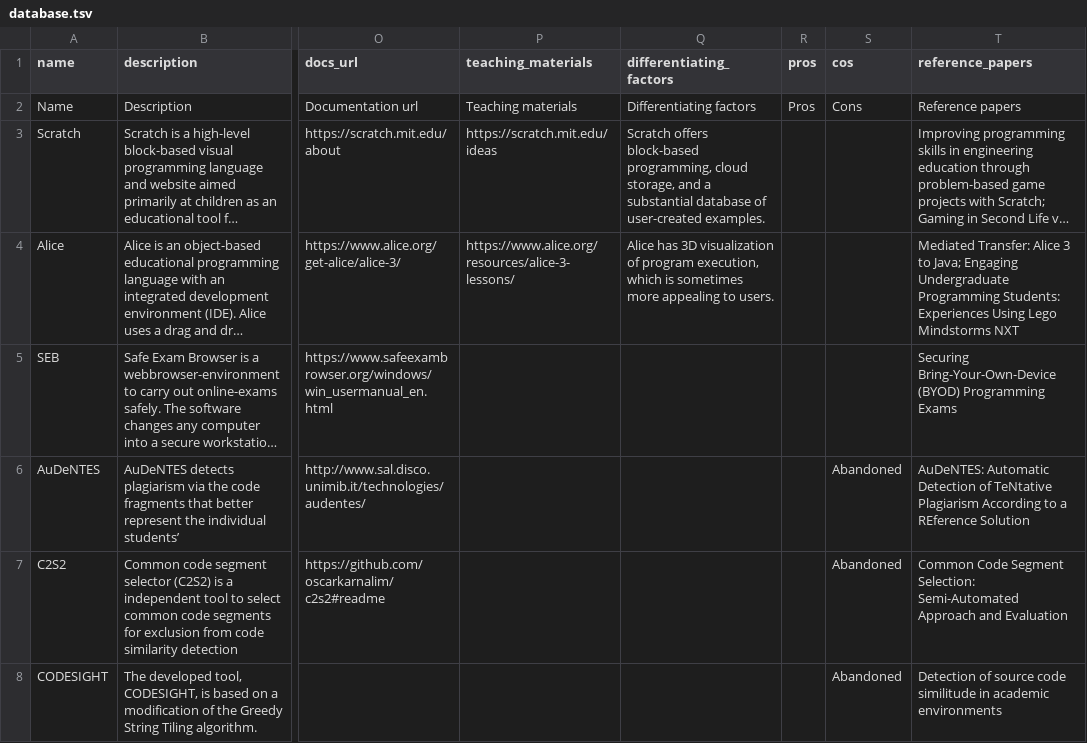
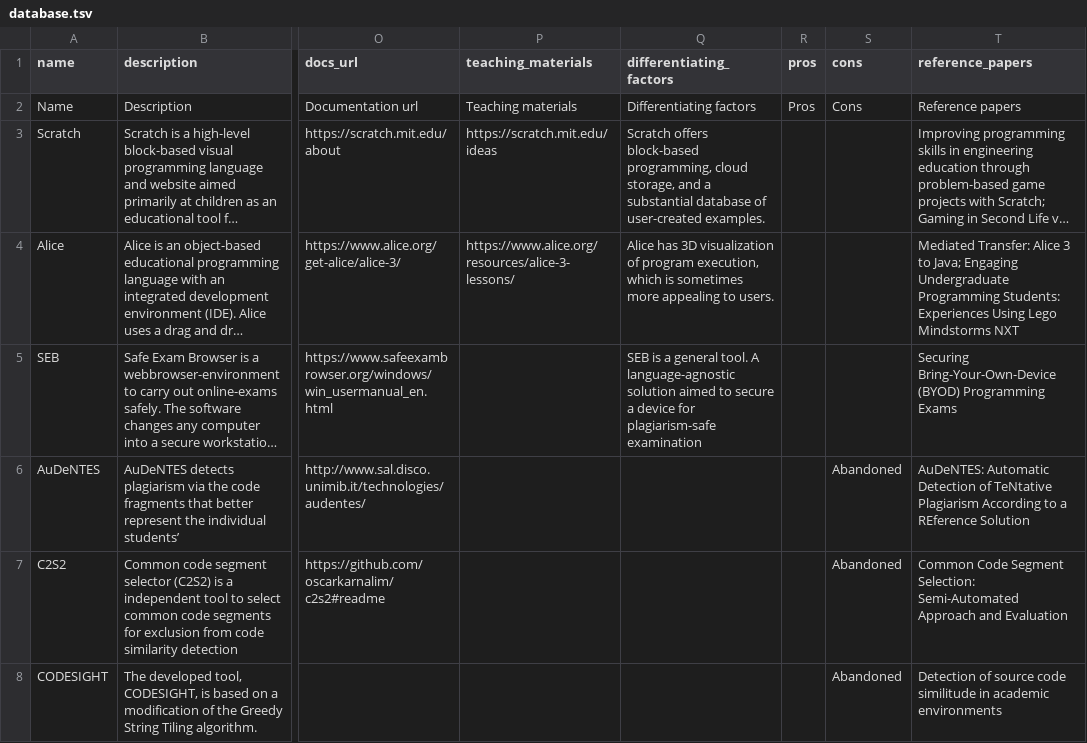
Before and after one commit to nietoga/tool-finder, a TSV file: src/app/dashboard/database.tsv, drawn as a sheet; only a part is shown, gaps mark what is left out; long unchanged cells end in …; the diff names each change by its address in the sheet, - before the commit and + after, or states it on an @@ line.

Commit message:
Show pros, cons and references

```diff
--- a/src/app/dashboard/database.tsv
+++ b/src/app/dashboard/database.tsv
-S1: cos
+S1: cons
-Q5 (differentiating_factors): (empty)
+Q5 (differentiating_factors): SEB is a general tool. A language-agnostic solution aimed to secure a device for plagiarism-safe examination
```
Also changed, not shown: 2 other files.
